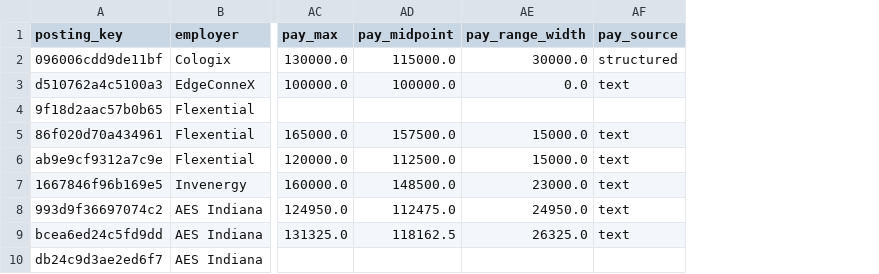
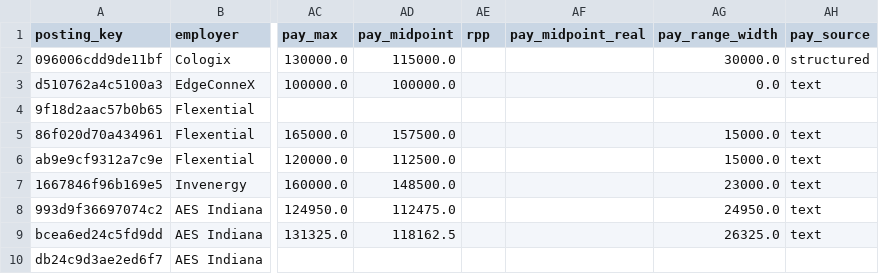
Before and after one commit to hendeal-cyber/Modern-Labor-Market-Data-Submission, a CSV file: data/analysis/postings.csv, drawn as a sheet; only a part is shown, gaps mark what is left out; the diff covers the shown part only; the diff names each change by its address in the sheet, - before the commit and + after, or states it on an @@ line.

```diff
--- a/data/analysis/postings.csv
+++ b/data/analysis/postings.csv
+column AE (rpp), empty
+column AF (pay_midpoint_real), empty
```
Also changed, not shown: 3 removed rows and 6 edited cells elsewhere in this file, 5 other files.
